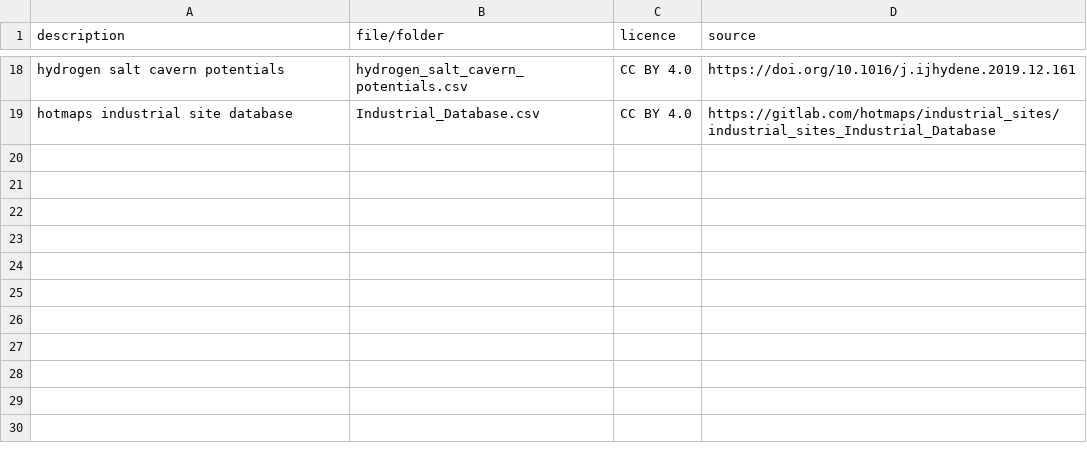
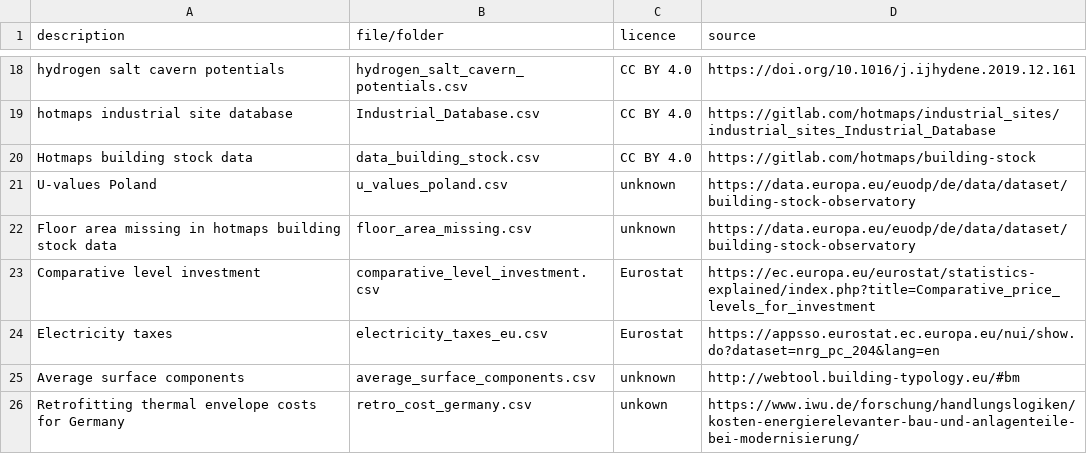
Before and after one commit to PyPSA/pypsa-eur, a CSV file: doc/data.csv, drawn as a sheet; only a part is shown, gaps mark what is left out.

Commit message:
add data sources for building retrofitting

```diff
--- a/doc/data.csv
+++ b/doc/data.csv
@@ -19 +19,8 @@ hydrogen salt cavern potentials,hydrogen_salt_cavern_potentials.csv,CC BY 4.0,ht
 hotmaps industrial site database,Industrial_Database.csv,CC BY 4.0,https://gitlab.com/hotmaps/industrial_sites/industrial_sites_Industrial_Database
+Hotmaps building stock data,data_building_stock.csv,CC BY 4.0,https://gitlab.com/hotmaps/building-stock
+U-values Poland,u_values_poland.csv,unknown,https://data.europa.eu/euodp/de/data/dataset/building-stock-observatory
+Floor area missing in hotmaps building stock data,floor_area_missing.csv,unknown,https://data.europa.eu/euodp/de/data/dataset/building-stock-observatory
+Comparative level investment,comparative_level_investment.csv,Eurostat,https://ec.europa.eu/eurostat/statistics-explained/index.php?title=Comparative_price_levels_for_investment
+Electricity taxes,electricity_taxes_eu.csv,Eurostat,https://appsso.eurostat.ec.europa.eu/nui/show.do?dataset=nrg_pc_204&lang=en
+Average surface components,average_surface_components.csv,unknown,http://webtool.building-typology.eu/#bm
+Retrofitting thermal envelope costs for Germany,retro_cost_germany.csv,unkown,https://www.iwu.de/forschung/handlungslogiken/kosten-energierelevanter-bau-und-anlagenteile-bei-modernisierung/
```
